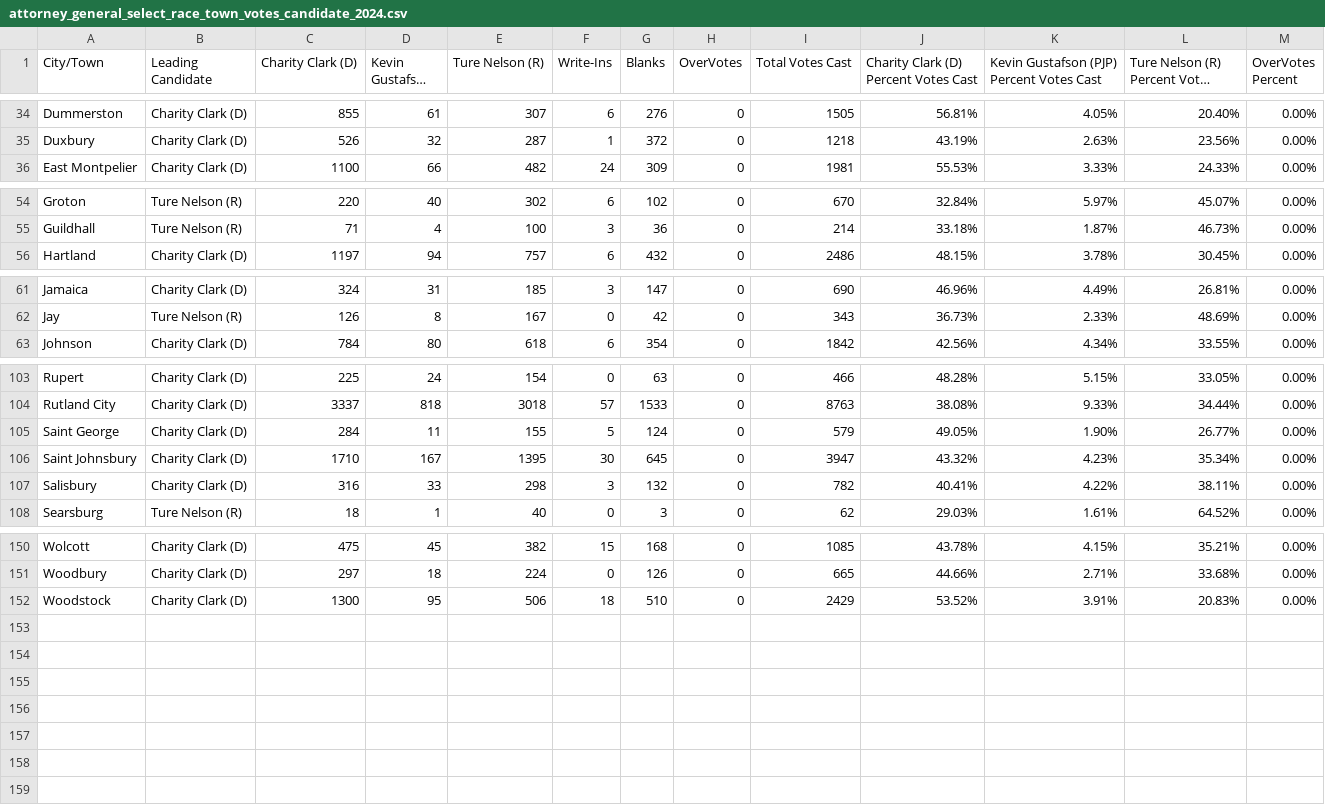
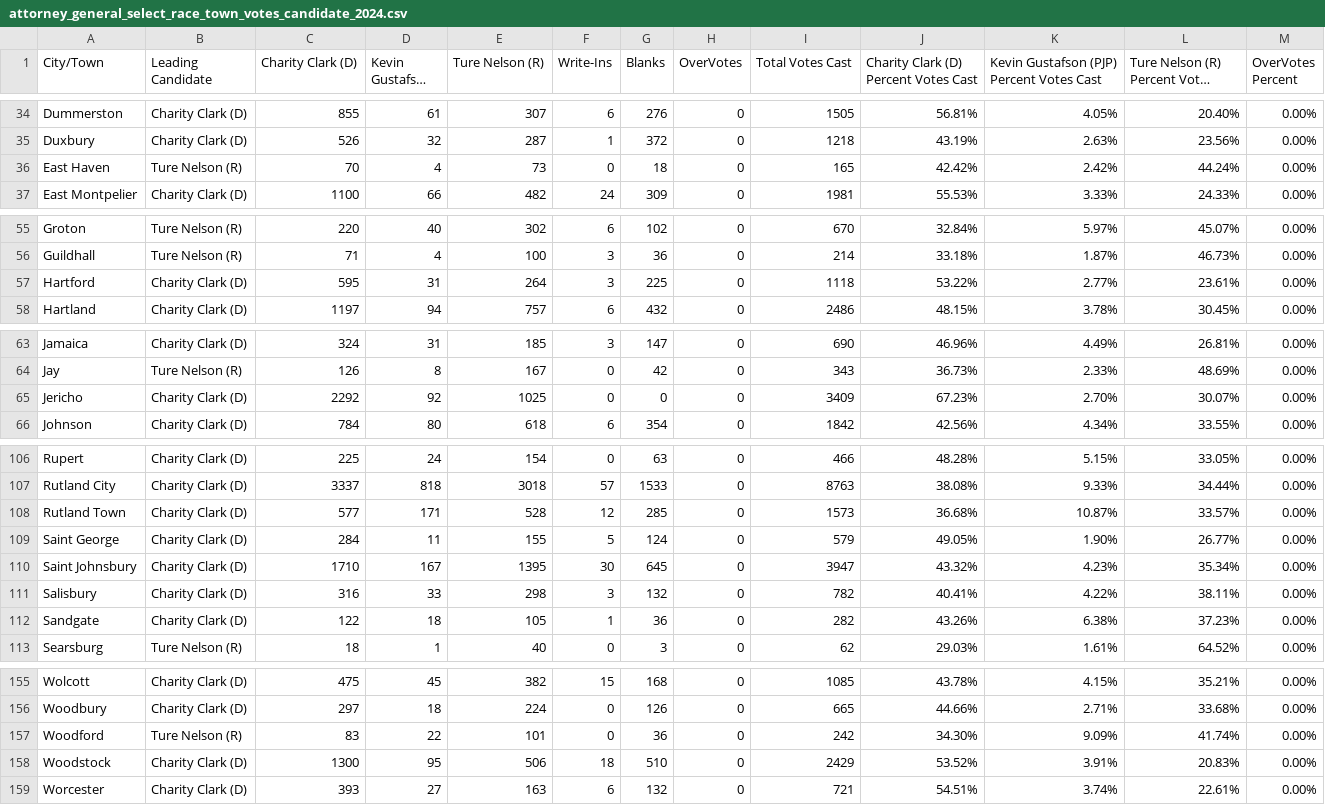
Before and after one commit to jackcary/data, a CSV file: attorney_general_select_race_town_votes_candidate_2024.csv, drawn as a sheet; only a part is shown, gaps mark what is left out; long unchanged cells end in …; the diff covers the shown part only; the diff names each change by its address in the sheet, - before the commit and + after, or states it on an @@ line.

```diff
--- a/attorney_general_select_race_town_votes_candidate_2024.csv
+++ b/attorney_general_select_race_town_votes_candidate_2024.csv
+row 36: East Haven | Ture Nelson (R) | 70 | 4 | 73 | 0 | 18 | 0 | 165 | 42.42% | 2.42% | 44.24% | 0.00%
+row 57: Hartford | Charity Clark (D) | 595 | 31 | 264 | 3 | 225 | 0 | 1118 | 53.22% | 2.77% | 23.61% | 0.00%
+row 65: Jericho | Charity Clark (D) | 2292 | 92 | 1025 | 0 | 0 | 0 | 3409 | 67.23% | 2.70% | 30.07% | 0.00%
+row 108: Rutland Town | Charity Clark (D) | 577 | 171 | 528 | 12 | 285 | 0 | 1573 | 36.68% | 10.87% | 33.57% | 0.00%
+row 112: Sandgate | Charity Clark (D) | 122 | 18 | 105 | 1 | 36 | 0 | 282 | 43.26% | 6.38% | 37.23% | 0.00%
+row 157: Woodford | Ture Nelson (R) | 83 | 22 | 101 | 0 | 36 | 0 | 242 | 34.30% | 9.09% | 41.74% | 0.00%
+row 159: Worcester | Charity Clark (D) | 393 | 27 | 163 | 6 | 132 | 0 | 721 | 54.51% | 3.74% | 22.61% | 0.00%
```
Also changed, not shown: 9 edited cells elsewhere in this file, gov_select_race_town_votes_candidate_2024.csv, lt_gov_select_race_town_votes_candidate_2024.csv, 7 other files.
